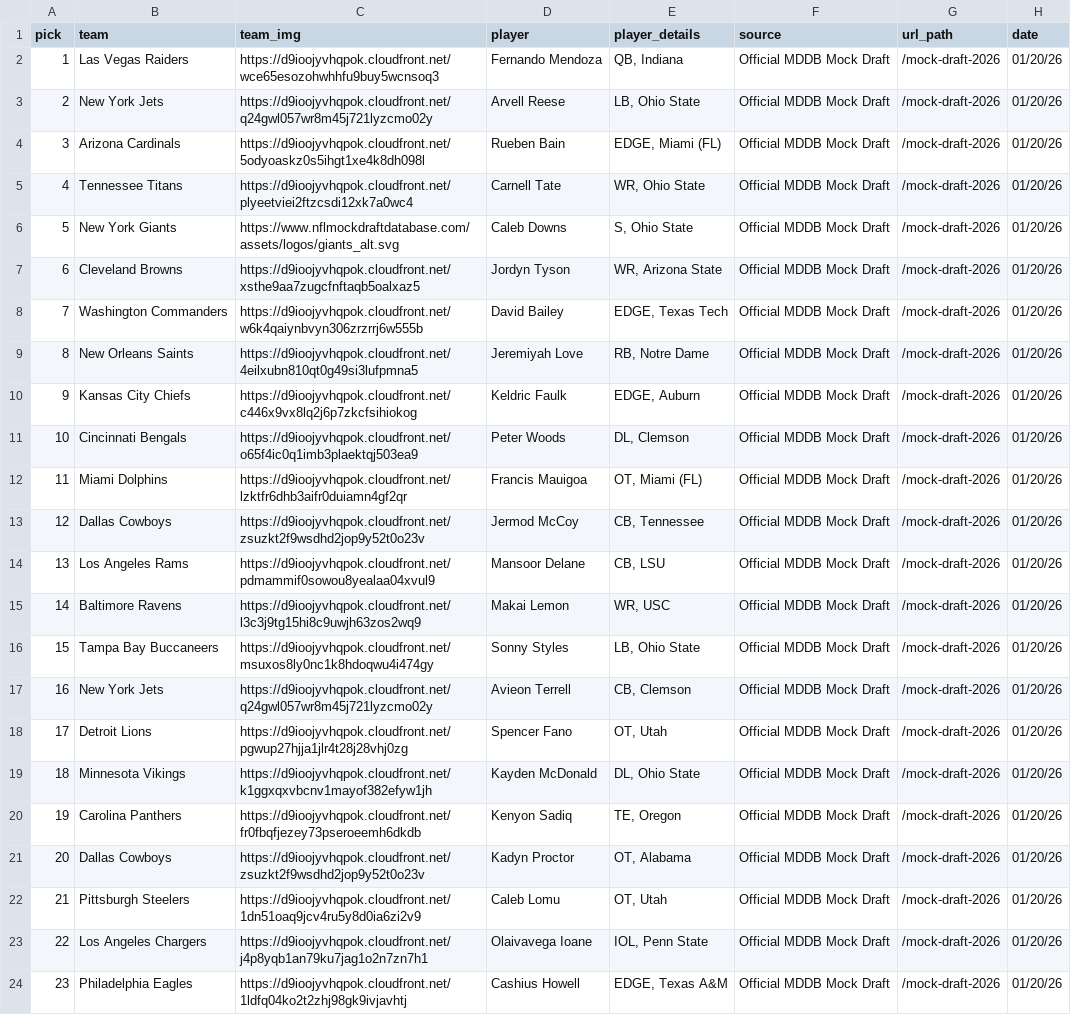
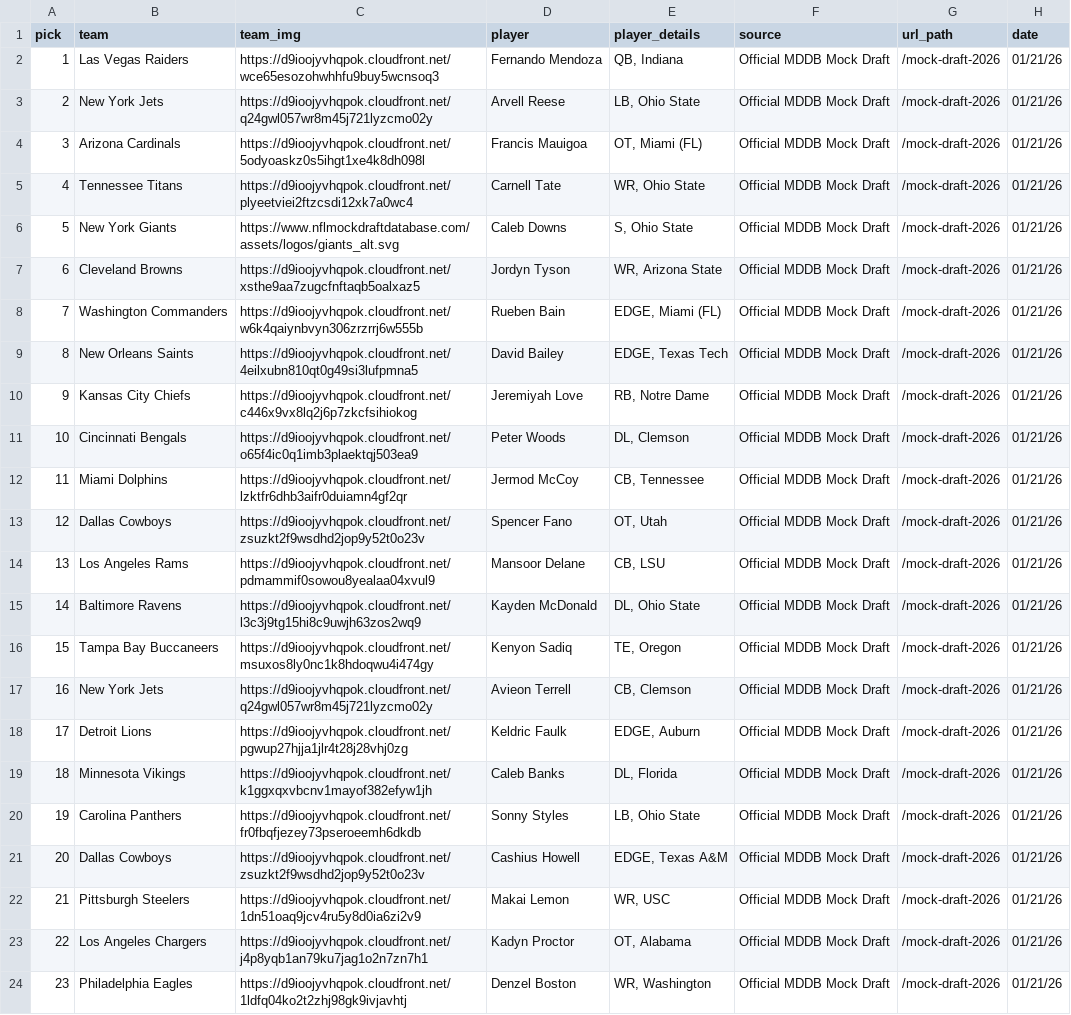
Before and after one commit to aaroncolesmith/data_nfl_mock_draft, a CSV file: data/new_nfl_mock_draft_db_2026.csv, drawn as a sheet; only a part is shown; the diff covers the shown part only; the diff names each change by its address in the sheet, - before the commit and + after, or states it on an @@ line.

Commit message:
Update data

```diff
--- a/data/new_nfl_mock_draft_db_2026.csv
+++ b/data/new_nfl_mock_draft_db_2026.csv
-H2:H24 (date): 01/20/26
+H2:H24 (date): 01/21/26
-D4 (player): Rueben Bain
+D4 (player): Francis Mauigoa
-E4 (player_details): EDGE, Miami (FL)
+E4 (player_details): OT, Miami (FL)
-D8 (player): David Bailey
+D8 (player): Rueben Bain
-E8 (player_details): EDGE, Texas Tech
+E8 (player_details): EDGE, Miami (FL)
-D9 (player): Jeremiyah Love
+D9 (player): David Bailey
-E9 (player_details): RB, Notre Dame
+E9 (player_details): EDGE, Texas Tech
-D10 (player): Keldric Faulk
+D10 (player): Jeremiyah Love
-E10 (player_details): EDGE, Auburn
+E10 (player_details): RB, Notre Dame
-D12 (player): Francis Mauigoa
+D12 (player): Jermod McCoy
-E12 (player_details): OT, Miami (FL)
+E12 (player_details): CB, Tennessee
-D13 (player): Jermod McCoy
+D13 (player): Spencer Fano
-E13 (player_details): CB, Tennessee
+E13 (player_details): OT, Utah
-D15 (player): Makai Lemon
+D15 (player): Kayden McDonald
-E15 (player_details): WR, USC
+E15 (player_details): DL, Ohio State
-D16 (player): Sonny Styles
+D16 (player): Kenyon Sadiq
-E16 (player_details): LB, Ohio State
+E16 (player_details): TE, Oregon
-D18 (player): Spencer Fano
+D18 (player): Keldric Faulk
-E18 (player_details): OT, Utah
+E18 (player_details): EDGE, Auburn
-D19 (player): Kayden McDonald
+D19 (player): Caleb Banks
-E19 (player_details): DL, Ohio State
+E19 (player_details): DL, Florida
-D20 (player): Kenyon Sadiq
+D20 (player): Sonny Styles
-E20 (player_details): TE, Oregon
+E20 (player_details): LB, Ohio State
-D21 (player): Kadyn Proctor
+D21 (player): Cashius Howell
-E21 (player_details): OT, Alabama
+E21 (player_details): EDGE, Texas A&M
-D22 (player): Caleb Lomu
+D22 (player): Makai Lemon
-E22 (player_details): OT, Utah
+E22 (player_details): WR, USC
-D23 (player): Olaivavega Ioane
+D23 (player): Kadyn Proctor
-E23 (player_details): IOL, Penn State
+E23 (player_details): OT, Alabama
-D24 (player): Cashius Howell
+D24 (player): Denzel Boston
-E24 (player_details): EDGE, Texas A&M
+E24 (player_details): WR, Washington
```
Also changed, not shown: 25 edited cells elsewhere in this file, 1 other file.
